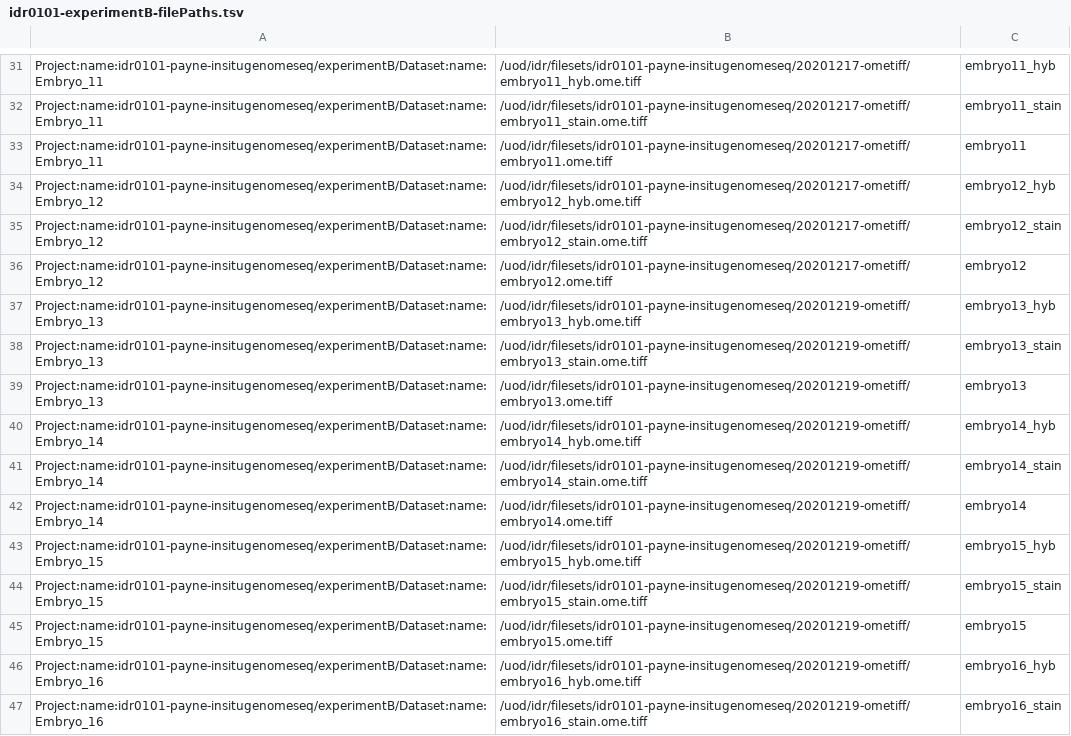
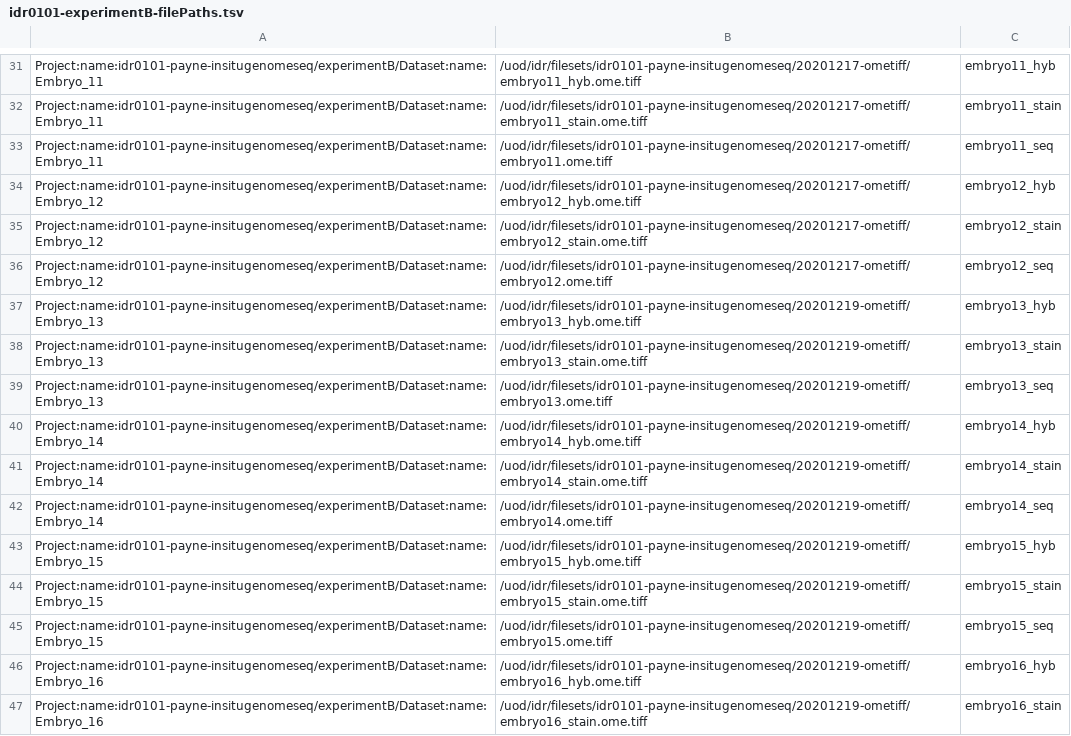
Before and after one commit to IDR/idr0101-payne-insitugenomeseq, a TSV file: experimentB/idr0101-experimentB-filePaths.tsv, drawn as a sheet; only a part is shown, gaps mark what is left out; the diff covers the shown part only.

Commit message:
Fix embryo01 -> embryo01_seq for 57 images in filePaths.csv

```diff
--- a/experimentB/idr0101-experimentB-filePaths.tsv
+++ b/experimentB/idr0101-experimentB-filePaths.tsv
@@ -32,15 +32,15 @@ Project:name:idr0101-payne-insitugenomeseq/experimentB/Dataset:name:Embryo_11	/u
 Project:name:idr0101-payne-insitugenomeseq/experimentB/Dataset:name:Embryo_11	/uod/idr/filesets/idr0101-payne-insitugenomeseq/20201217-ometiff/embryo11_stain.ome.tiff	embryo11_stain
-Project:name:idr0101-payne-insitugenomeseq/experimentB/Dataset:name:Embryo_11	/uod/idr/filesets/idr0101-payne-insitugenomeseq/20201217-ometiff/embryo11.ome.tiff	embryo11
+Project:name:idr0101-payne-insitugenomeseq/experimentB/Dataset:name:Embryo_11	/uod/idr/filesets/idr0101-payne-insitugenomeseq/20201217-ometiff/embryo11.ome.tiff	embryo11_seq
 Project:name:idr0101-payne-insitugenomeseq/experimentB/Dataset:name:Embryo_12	/uod/idr/filesets/idr0101-payne-insitugenomeseq/20201217-ometiff/embryo12_hyb.ome.tiff	embryo12_hyb
 Project:name:idr0101-payne-insitugenomeseq/experimentB/Dataset:name:Embryo_12	/uod/idr/filesets/idr0101-payne-insitugenomeseq/20201217-ometiff/embryo12_stain.ome.tiff	embryo12_stain
-Project:name:idr0101-payne-insitugenomeseq/experimentB/Dataset:name:Embryo_12	/uod/idr/filesets/idr0101-payne-insitugenomeseq/20201217-ometiff/embryo12.ome.tiff	embryo12
+Project:name:idr0101-payne-insitugenomeseq/experimentB/Dataset:name:Embryo_12	/uod/idr/filesets/idr0101-payne-insitugenomeseq/20201217-ometiff/embryo12.ome.tiff	embryo12_seq
 Project:name:idr0101-payne-insitugenomeseq/experimentB/Dataset:name:Embryo_13	/uod/idr/filesets/idr0101-payne-insitugenomeseq/20201219-ometiff/embryo13_hyb.ome.tiff	embryo13_hyb
 Project:name:idr0101-payne-insitugenomeseq/experimentB/Dataset:name:Embryo_13	/uod/idr/filesets/idr0101-payne-insitugenomeseq/20201219-ometiff/embryo13_stain.ome.tiff	embryo13_stain
-Project:name:idr0101-payne-insitugenomeseq/experimentB/Dataset:name:Embryo_13	/uod/idr/filesets/idr0101-payne-insitugenomeseq/20201219-ometiff/embryo13.ome.tiff	embryo13
+Project:name:idr0101-payne-insitugenomeseq/experimentB/Dataset:name:Embryo_13	/uod/idr/filesets/idr0101-payne-insitugenomeseq/20201219-ometiff/embryo13.ome.tiff	embryo13_seq
 Project:name:idr0101-payne-insitugenomeseq/experimentB/Dataset:name:Embryo_14	/uod/idr/filesets/idr0101-payne-insitugenomeseq/20201219-ometiff/embryo14_hyb.ome.tiff	embryo14_hyb
 Project:name:idr0101-payne-insitugenomeseq/experimentB/Dataset:name:Embryo_14	/uod/idr/filesets/idr0101-payne-insitugenomeseq/20201219-ometiff/embryo14_stain.ome.tiff	embryo14_stain
-Project:name:idr0101-payne-insitugenomeseq/experimentB/Dataset:name:Embryo_14	/uod/idr/filesets/idr0101-payne-insitugenomeseq/20201219-ometiff/embryo14.ome.tiff	embryo14
+Project:name:idr0101-payne-insitugenomeseq/experimentB/Dataset:name:Embryo_14	/uod/idr/filesets/idr0101-payne-insitugenomeseq/20201219-ometiff/embryo14.ome.tiff	embryo14_seq
 Project:name:idr0101-payne-insitugenomeseq/experimentB/Dataset:name:Embryo_15	/uod/idr/filesets/idr0101-payne-insitugenomeseq/20201219-ometiff/embryo15_hyb.ome.tiff	embryo15_hyb
 Project:name:idr0101-payne-insitugenomeseq/experimentB/Dataset:name:Embryo_15	/uod/idr/filesets/idr0101-payne-insitugenomeseq/20201219-ometiff/embryo15_stain.ome.tiff	embryo15_stain
-Project:name:idr0101-payne-insitugenomeseq/experimentB/Dataset:name:Embryo_15	/uod/idr/filesets/idr0101-payne-insitugenomeseq/20201219-ometiff/embryo15.ome.tiff	embryo15
+Project:name:idr0101-payne-insitugenomeseq/experimentB/Dataset:name:Embryo_15	/uod/idr/filesets/idr0101-payne-insitugenomeseq/20201219-ometiff/embryo15.ome.tiff	embryo15_seq
 Project:name:idr0101-payne-insitugenomeseq/experimentB/Dataset:name:Embryo_16	/uod/idr/filesets/idr0101-payne-insitugenomeseq/20201219-ometiff/embryo16_hyb.ome.tiff	embryo16_hyb
```
Also changed, not shown: 52 edited cells elsewhere in this file.
